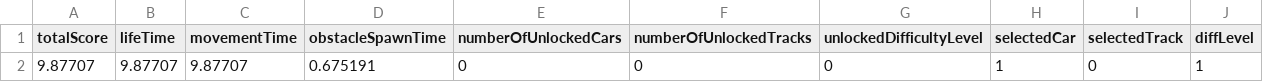
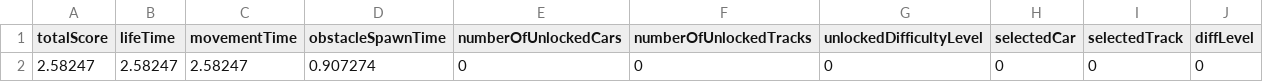
Before and after one commit to wojtekjaworek/SFML-GAME, a CSV file: gra sfml/save.csv, drawn as a sheet.

```diff
--- a/gra sfml/save.csv
+++ b/gra sfml/save.csv
@@ -1,2 +1,2 @@
 totalScore,lifeTime,movementTime,obstacleSpawnTime,numberOfUnlockedCars,numberOfUnlockedTracks,unlockedDifficultyLevel,selectedCar,selectedTrack,diffLevel
-9.87707,9.87707,9.87707,0.675191,0,0,0,1,0,1
+2.58247,2.58247,2.58247,0.907274,0,0,0,0,0,0
```
Also changed, not shown: 12 other files.
